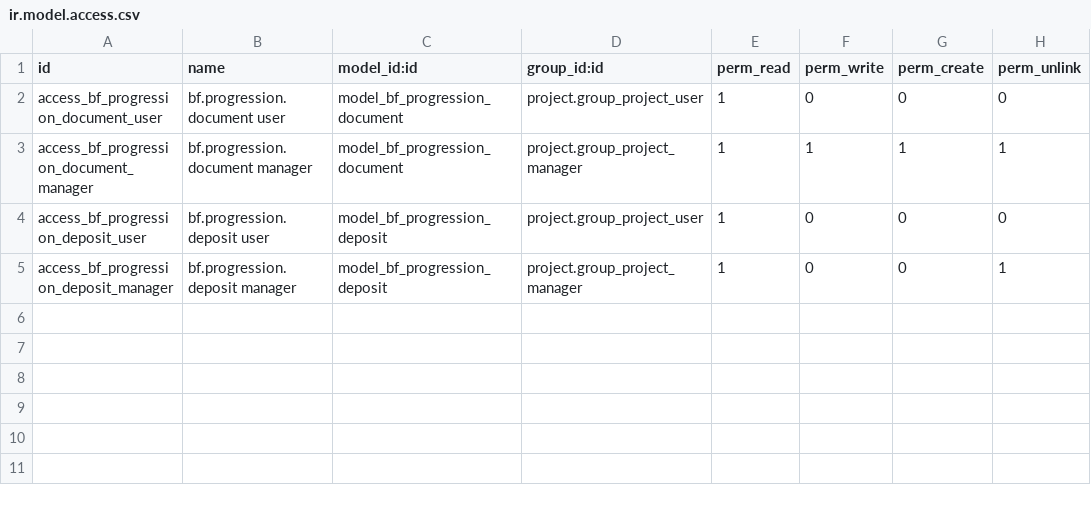
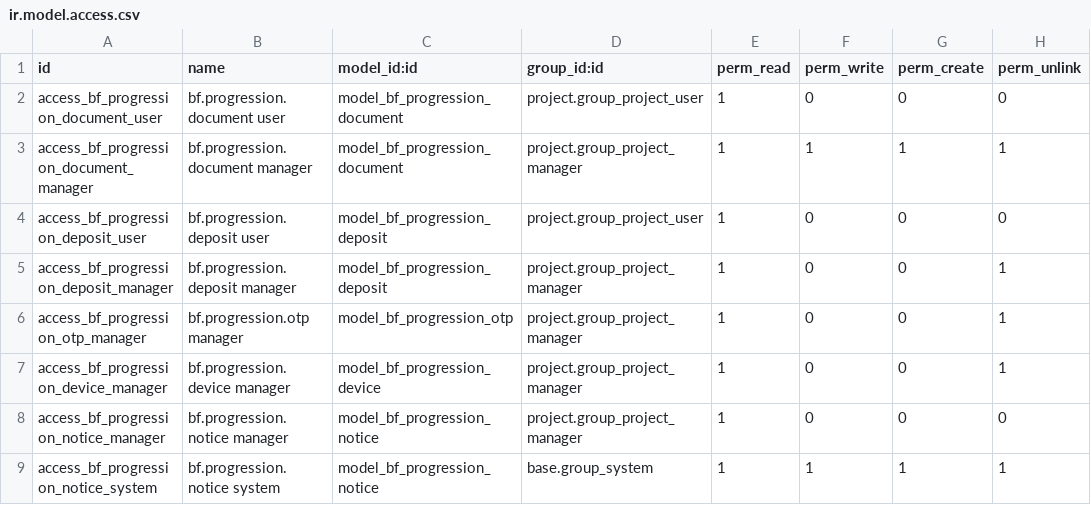
Before and after one commit to Symbifox/odoo-modules, a CSV file: bf_stepbystep_clients/security/ir.model.access.csv, drawn as a sheet; the diff names each change by its address in the sheet, - before the commit and + after, or states it on an @@ line.

```diff
--- a/bf_stepbystep_clients/security/ir.model.access.csv
+++ b/bf_stepbystep_clients/security/ir.model.access.csv
+row 6: access_bf_progression_otp_manager | bf.progression.otp manager | model_bf_progression_otp | project.group_project_manager | 1 | 0 | 0 | 1
+row 7: access_bf_progression_device_manager | bf.progression.device manager | model_bf_progression_device | project.group_project_manager | 1 | 0 | 0 | 1
+row 8: access_bf_progression_notice_manager | bf.progression.notice manager | model_bf_progression_notice | project.group_project_manager | 1 | 0 | 0 | 0
+row 9: access_bf_progression_notice_system | bf.progression.notice system | model_bf_progression_notice | base.group_system | 1 | 1 | 1 | 1
```
Also changed, not shown: 29 other files.
